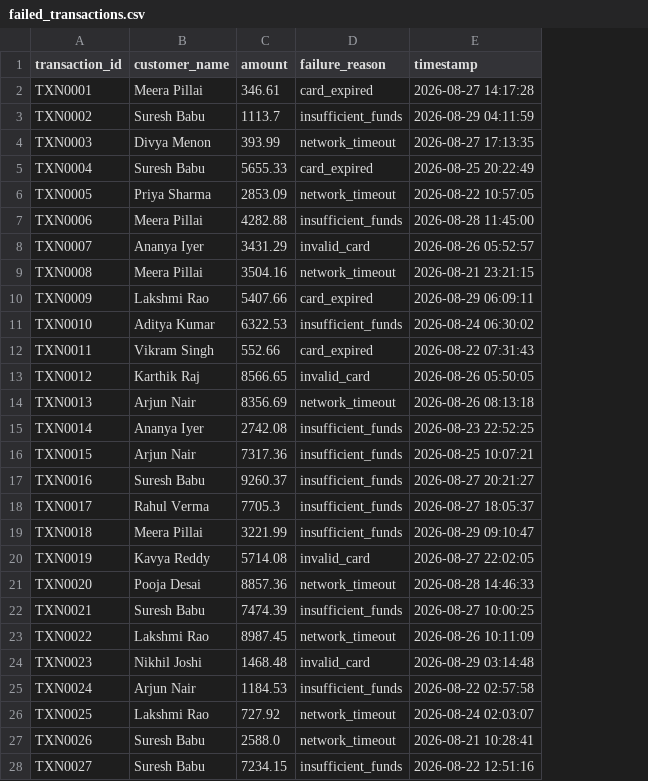
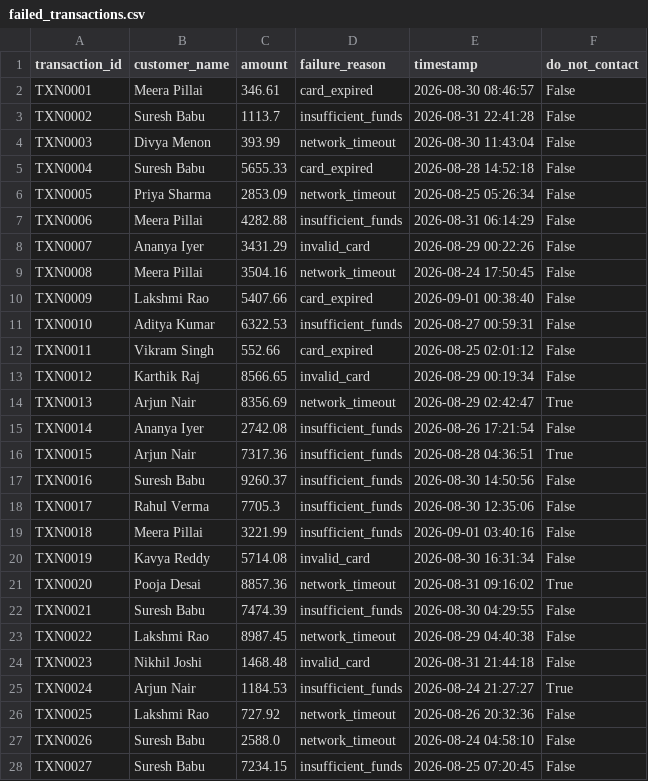
Before and after one commit to FAHIM877827/recoverai, a CSV file: failed_transactions.csv, drawn as a sheet; only a part is shown; the diff covers the shown part only; the diff names each change by its address in the sheet, - before the commit and + after, or states it on an @@ line.

```diff
--- a/failed_transactions.csv
+++ b/failed_transactions.csv
+column F (do_not_contact), rows 2-28: False | False | False | False | False | False | False | False | False | False | False | False | True | False | True | False | False | False | False | True | False | False | False | True | False | False | False
-E2 (timestamp): 2026-08-27 14:17:28
+E2 (timestamp): 2026-08-30 08:46:57
-E3 (timestamp): 2026-08-29 04:11:59
+E3 (timestamp): 2026-08-31 22:41:28
-E4 (timestamp): 2026-08-27 17:13:35
+E4 (timestamp): 2026-08-30 11:43:04
-E5 (timestamp): 2026-08-25 20:22:49
+E5 (timestamp): 2026-08-28 14:52:18
-E6 (timestamp): 2026-08-22 10:57:05
+E6 (timestamp): 2026-08-25 05:26:34
-E7 (timestamp): 2026-08-28 11:45:00
+E7 (timestamp): 2026-08-31 06:14:29
-E8 (timestamp): 2026-08-26 05:52:57
+E8 (timestamp): 2026-08-29 00:22:26
-E9 (timestamp): 2026-08-21 23:21:15
+E9 (timestamp): 2026-08-24 17:50:45
-E10 (timestamp): 2026-08-29 06:09:11
+E10 (timestamp): 2026-09-01 00:38:40
-E11 (timestamp): 2026-08-24 06:30:02
+E11 (timestamp): 2026-08-27 00:59:31
-E12 (timestamp): 2026-08-22 07:31:43
+E12 (timestamp): 2026-08-25 02:01:12
-E13 (timestamp): 2026-08-26 05:50:05
+E13 (timestamp): 2026-08-29 00:19:34
-E14 (timestamp): 2026-08-26 08:13:18
+E14 (timestamp): 2026-08-29 02:42:47
-E15 (timestamp): 2026-08-23 22:52:25
+E15 (timestamp): 2026-08-26 17:21:54
-E16 (timestamp): 2026-08-25 10:07:21
+E16 (timestamp): 2026-08-28 04:36:51
-E17 (timestamp): 2026-08-27 20:21:27
+E17 (timestamp): 2026-08-30 14:50:56
-E18 (timestamp): 2026-08-27 18:05:37
+E18 (timestamp): 2026-08-30 12:35:06
-E19 (timestamp): 2026-08-29 09:10:47
+E19 (timestamp): 2026-09-01 03:40:16
-E20 (timestamp): 2026-08-27 22:02:05
+E20 (timestamp): 2026-08-30 16:31:34
-E21 (timestamp): 2026-08-28 14:46:33
+E21 (timestamp): 2026-08-31 09:16:02
-E22 (timestamp): 2026-08-27 10:00:25
+E22 (timestamp): 2026-08-30 04:29:55
-E23 (timestamp): 2026-08-26 10:11:09
+E23 (timestamp): 2026-08-29 04:40:38
-E24 (timestamp): 2026-08-29 03:14:48
+E24 (timestamp): 2026-08-31 21:44:18
-E25 (timestamp): 2026-08-22 02:57:58
+E25 (timestamp): 2026-08-24 21:27:27
-E26 (timestamp): 2026-08-24 02:03:07
+E26 (timestamp): 2026-08-26 20:32:36
-E27 (timestamp): 2026-08-21 10:28:41
+E27 (timestamp): 2026-08-24 04:58:10
-E28 (timestamp): 2026-08-22 12:51:16
+E28 (timestamp): 2026-08-25 07:20:45
```
Also changed, not shown: 123 edited cells elsewhere in this file, 14 other files.
